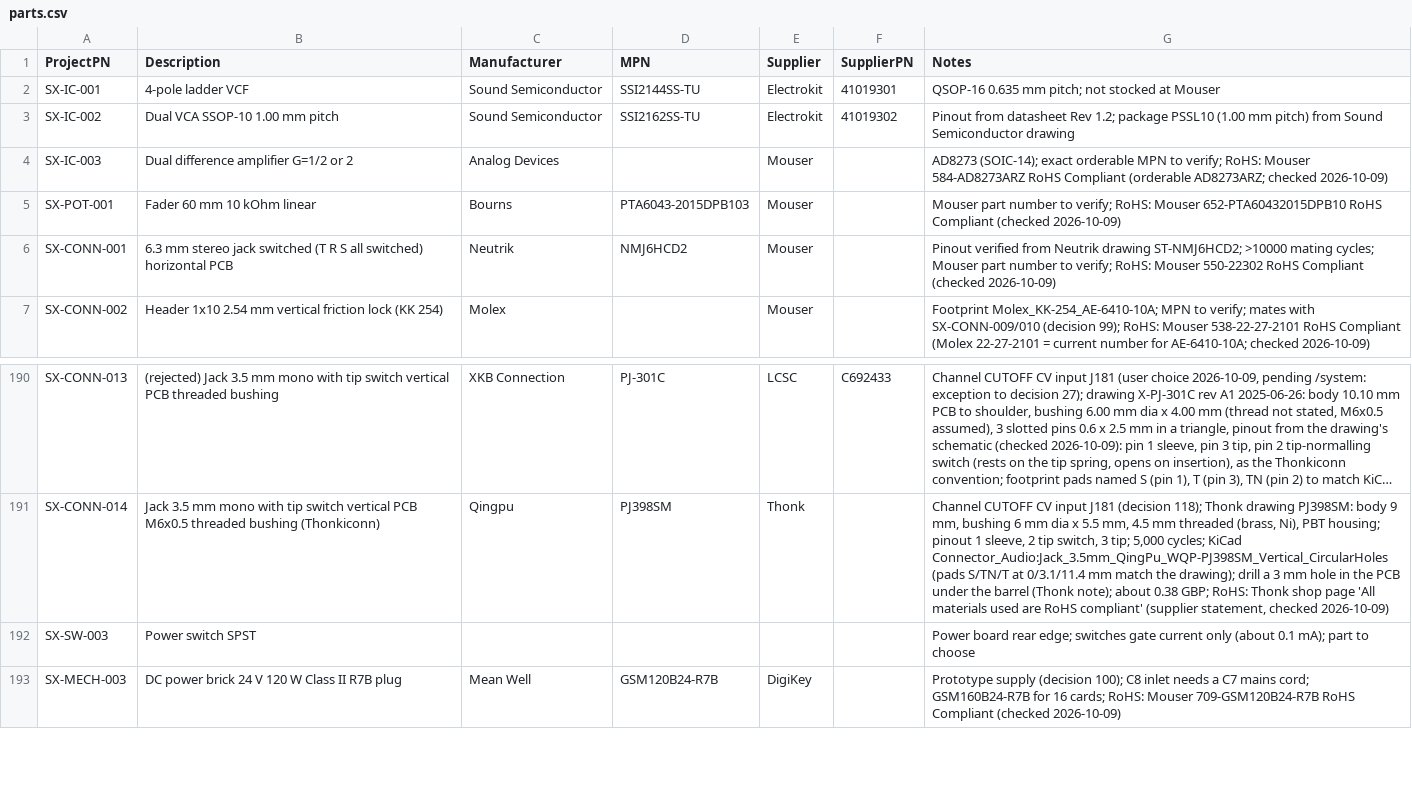
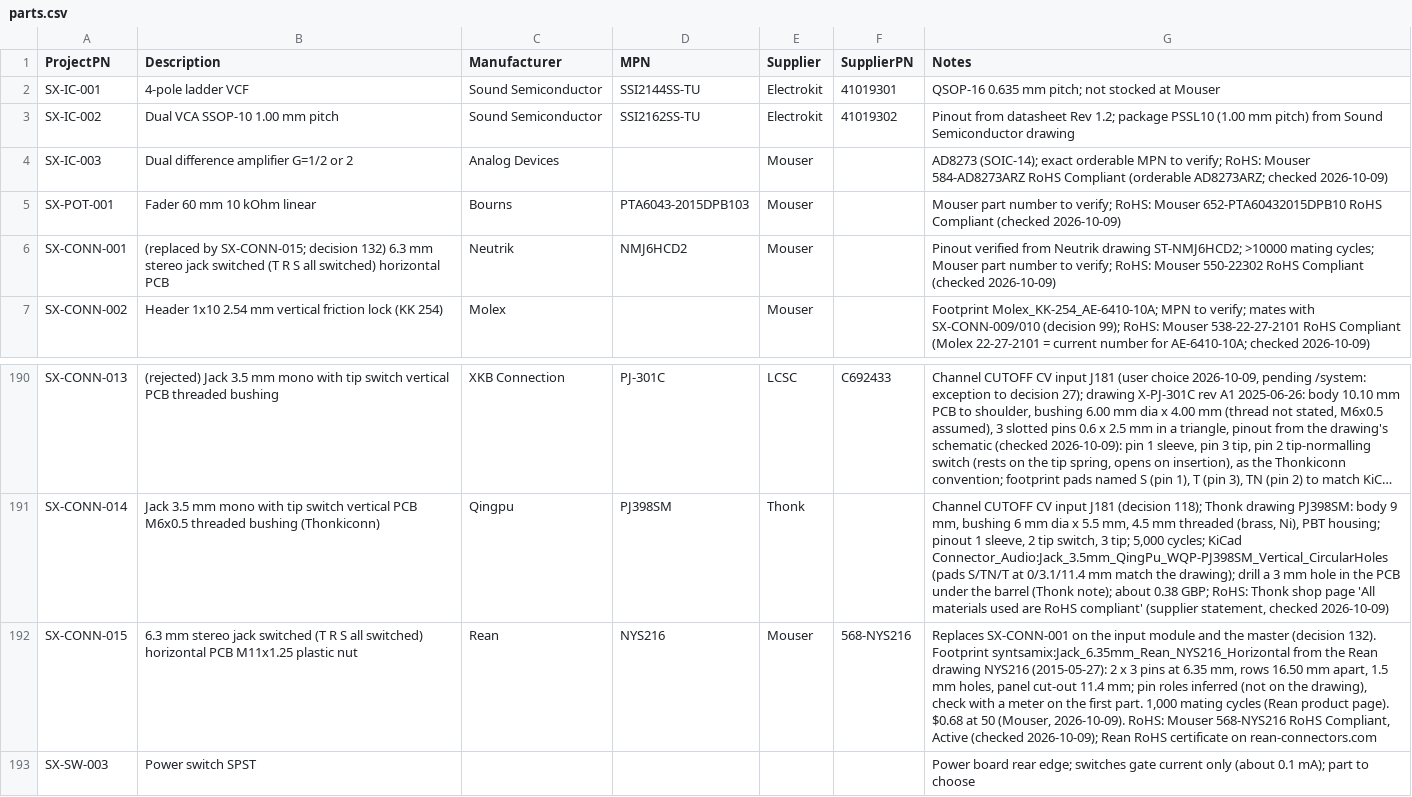
Before and after one commit to plektra/syntsamix, a CSV file: docs/parts.csv, drawn as a sheet; only a part is shown, gaps mark what is left out; the shorter side is filled out with more unchanged rows; long unchanged cells end in …; the diff names each change by its address in the sheet, - before the commit and + after, or states it on an @@ line.

```diff
--- a/docs/parts.csv
+++ b/docs/parts.csv
-B6 (Description): 6.3 mm…
+B6 (Description): (replaced by SX-CONN-015; decision 132) 6.3 mm…
+row 192: SX-CONN-015 | 6.3 mm stereo jack switched (T R S all switched) horizontal PCB M11x1.25 plastic nut | Rean | NYS216 | Mouser | 568-NYS216 | Replaces SX-CONN-001 on the input module and the master (decision 132). Footprint syntsamix:Jack_6.35mm_Rean_NYS216_Horizontal from the Rean drawing NYS216 (2015-05-27): 2 x 3 pins at 6.35 mm, rows 16.50 mm apart, 1.5 mm holes, panel cut-out 11.4 mm; pin roles inferred (not on the drawing), check with a meter on the first part. 1,000 mating cycles (Rean product page). $0.68 at 50 (Mouser, 2026-10-09). RoHS: Mouser 568-NYS216 RoHS Compliant, Active (checked 2026-10-09); Rean RoHS certificate on rean-connectors.com
```
Also changed, not shown: 37 other files.
